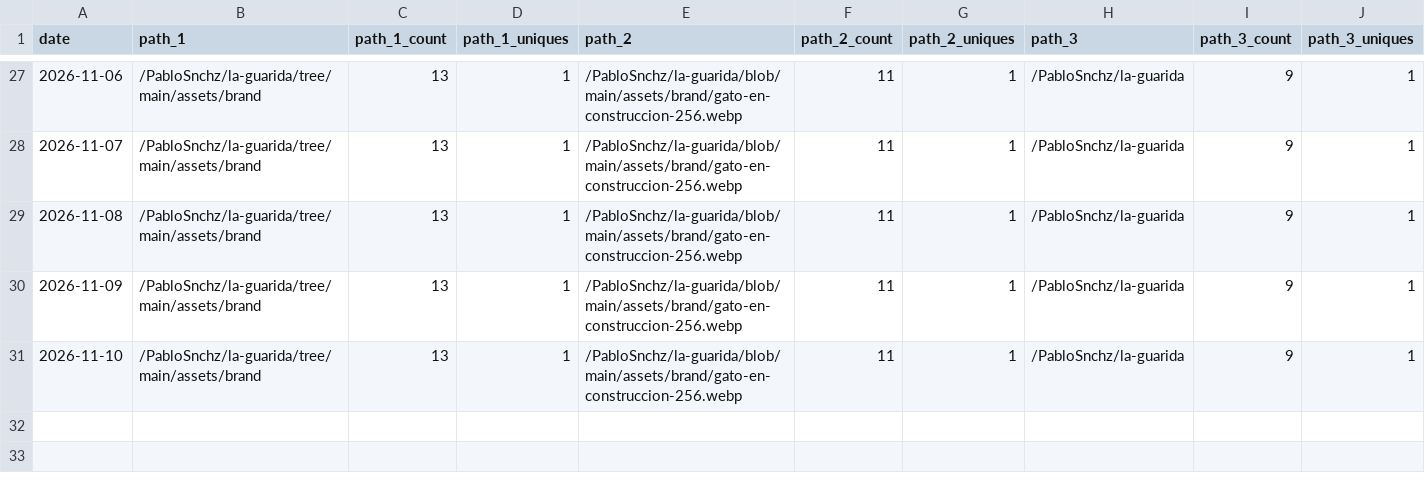
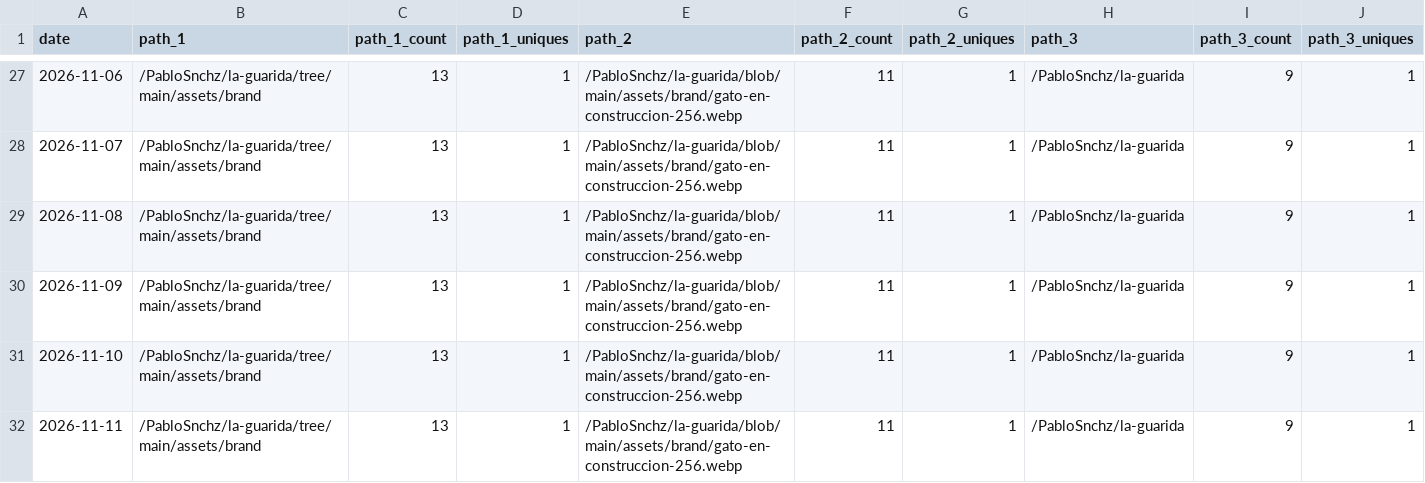
Before and after one commit to PabloSnchz/github-repo-traffic-stats, a CSV file: data/github_paths/la-guarida.csv, drawn as a sheet; only a part is shown, gaps mark what is left out; rows hold the shown columns only; the diff names each change by its address in the sheet, - before the commit and + after, or states it on an @@ line.

```diff
--- a/data/github_paths/la-guarida.csv
+++ b/data/github_paths/la-guarida.csv
+row 32: 2026-11-11 | /PabloSnchz/la-guarida/tree/main/assets/brand | 13 | 1 | /PabloSnchz/la-guarida/blob/main/assets/brand/gato-en-construccion-256.webp | 11 | 1 | /PabloSnchz/la-guarida | 9 | 1
```
Also changed, not shown: data/github_paths/gw2-factory-dev.csv, data/github_paths/gw2-wallet-ligero.csv, 5 other files.
